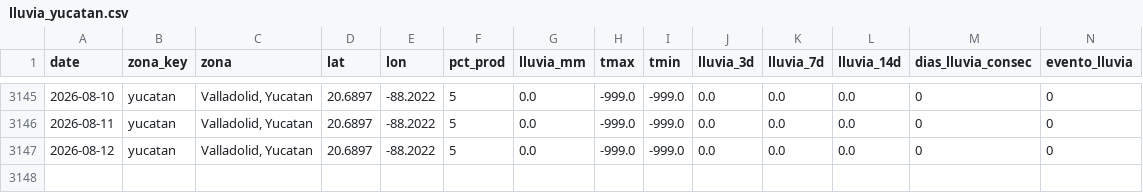
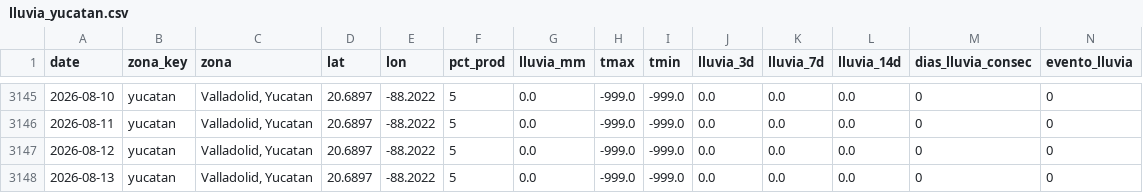
Before and after one commit to savic14/lime_intel, a CSV file: data/processed/lluvia_yucatan.csv, drawn as a sheet; only a part is shown, gaps mark what is left out; the diff names each change by its address in the sheet, - before the commit and + after, or states it on an @@ line.

```diff
--- a/data/processed/lluvia_yucatan.csv
+++ b/data/processed/lluvia_yucatan.csv
+row 3148: 2026-08-13 | yucatan | Valladolid, Yucatan | 20.6897 | -88.2022 | 5 | 0.0 | -999.0 | -999.0 | 0.0 | 0.0 | 0.0 | 0 | 0
```
Also changed, not shown: data/processed/lluvia_mtt.csv, data/processed/lluvia_tabasco.csv, 7 other files.
